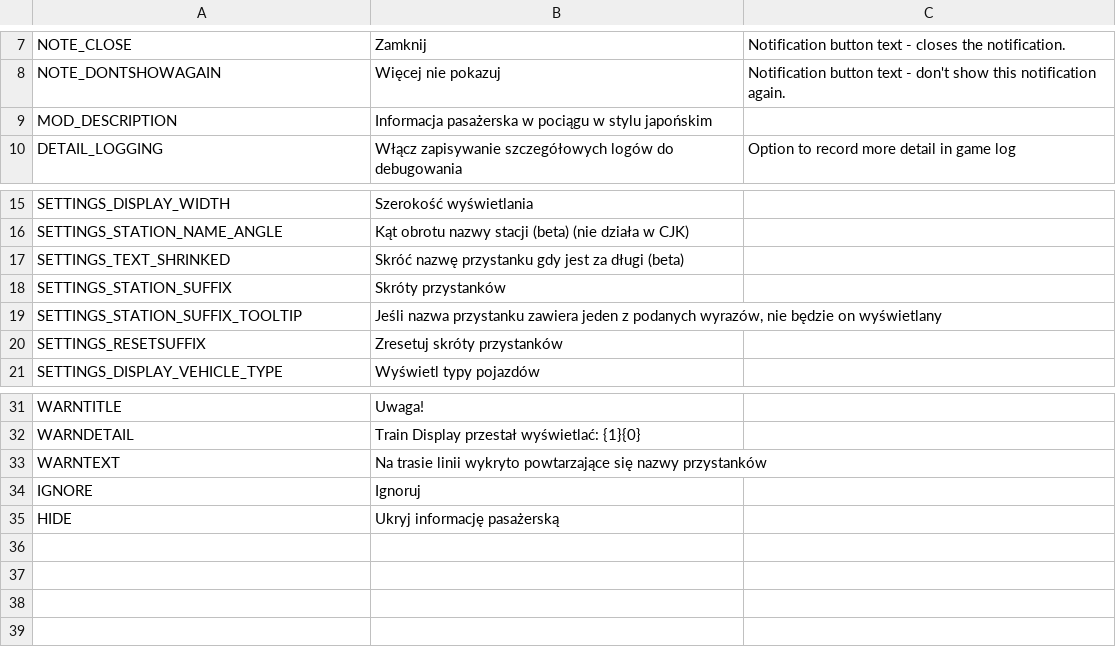
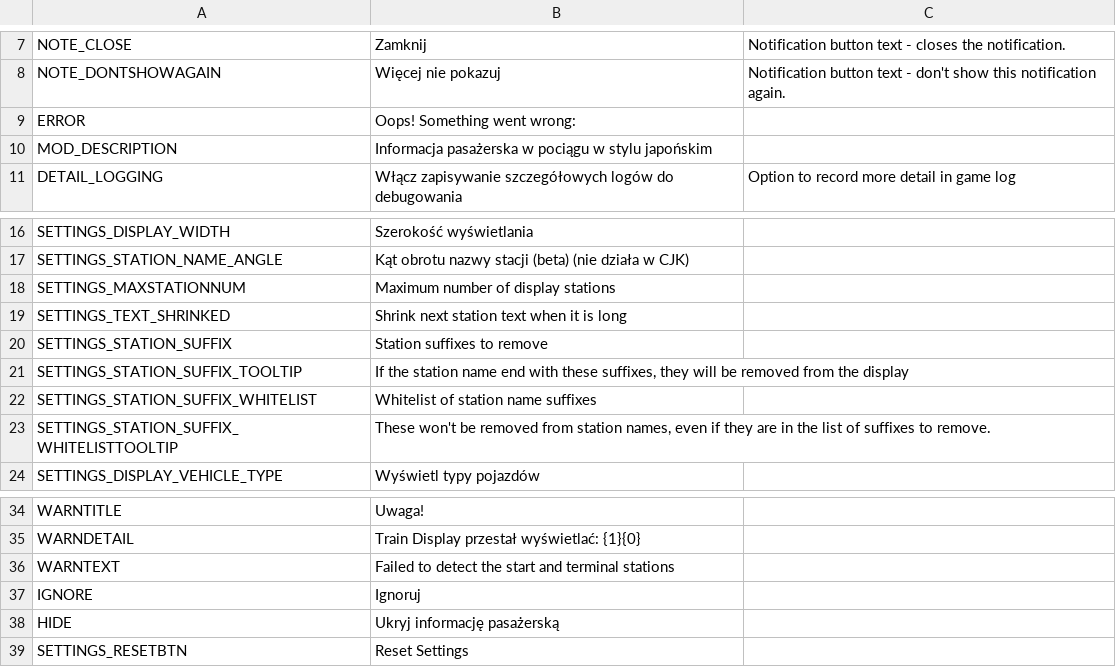
Before and after one commit to will258012/TrainDisplayUpdated, a CSV file: TrainDisplay/Translations/pl-PL.csv, drawn as a sheet; only a part is shown, gaps mark what is left out.

Commit message:
New translations en-en.csv (Polish)

```diff
--- a/TrainDisplay/Translations/pl-PL.csv
+++ b/TrainDisplay/Translations/pl-PL.csv
@@ -8,2 +8,3 @@
 "NOTE_DONTSHOWAGAIN","Więcej nie pokazuj","Notification button text - don't show this notification again."
+"ERROR","Oops! Something went wrong:",""
 "MOD_DESCRIPTION","Informacja pasażerska w pociągu w stylu japońskim",""
@@ -16,6 +17,8 @@
 "SETTINGS_STATION_NAME_ANGLE","Kąt obrotu nazwy stacji (beta) (nie działa w CJK)",""
-"SETTINGS_TEXT_SHRINKED","Skróć nazwę przystanku gdy jest za długi (beta)",""
-"SETTINGS_STATION_SUFFIX","Skróty przystanków",""
-"SETTINGS_STATION_SUFFIX_TOOLTIP","Jeśli nazwa przystanku zawiera jeden z podanych wyrazów, nie będzie on wyświetlany",""
-"SETTINGS_RESETSUFFIX","Zresetuj skróty przystanków",""
+"SETTINGS_MAXSTATIONNUM","Maximum number of display stations",""
+"SETTINGS_TEXT_SHRINKED","Shrink next station text when it is long",""
+"SETTINGS_STATION_SUFFIX","Station suffixes to remove",""
+"SETTINGS_STATION_SUFFIX_TOOLTIP","If the station name end with these suffixes, they will be removed from the display",""
+"SETTINGS_STATION_SUFFIX_WHITELIST","Whitelist of station name suffixes",""
+"SETTINGS_STATION_SUFFIX_WHITELISTTOOLTIP","These won't be removed from station names, even if they are in the list of suffixes to remove.",""
 "SETTINGS_DISPLAY_VEHICLE_TYPE","Wyświetl typy pojazdów",""
@@ -32,4 +35,5 @@
 "WARNDETAIL","Train Display przestał wyświetlać: {1}{0}",""
-"WARNTEXT","Na trasie linii wykryto powtarzające się nazwy przystanków",""
+"WARNTEXT","Failed to detect the start and terminal stations",""
 "IGNORE","Ignoruj",""
 "HIDE","Ukryj informację pasażerską",""
+"SETTINGS_RESETBTN","Reset Settings",""
```
